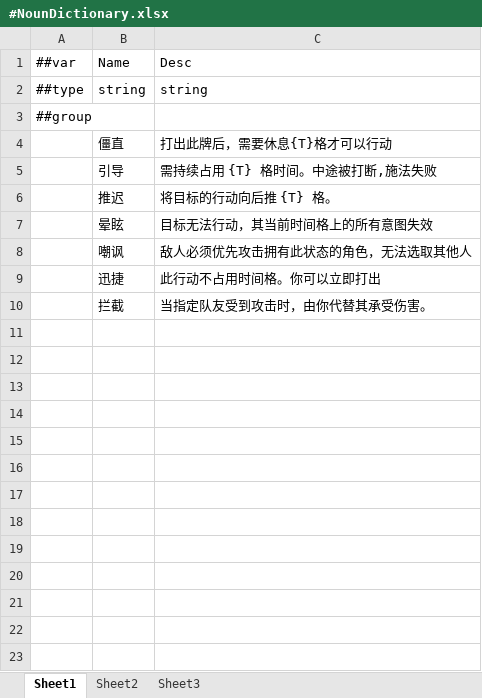
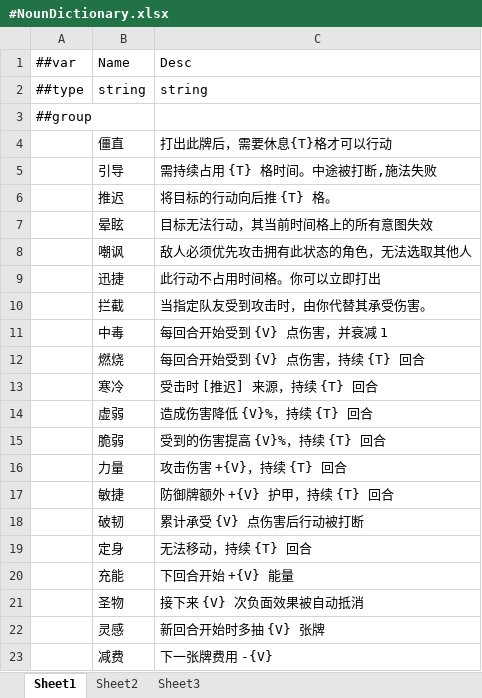
Before and after one commit to Jinp-He/Ashlight, an Excel workbook: DataTables/Datas/#NounDictionary.xlsx, sheet Sheet1, drawn as a sheet; values as stored, in another font and other column widths than the file's, no borders; the diff names each change by its address in the sheet, - before the commit and + after, or states it on an @@ line.

```diff
--- a/DataTables/Datas/#NounDictionary.xlsx (sheet Sheet1)
+++ b/DataTables/Datas/#NounDictionary.xlsx (sheet Sheet1)
+row 11:  | 中毒 | 每回合开始受到 {V} 点伤害，并衰减 1
+row 12:  | 燃烧 | 每回合开始受到 {V} 点伤害，持续 {T} 回合
+row 13:  | 寒冷 | 受击时 [推迟] 来源，持续 {T} 回合
+row 14:  | 虚弱 | 造成伤害降低 {V}%，持续 {T} 回合
+row 15:  | 脆弱 | 受到的伤害提高 {V}%，持续 {T} 回合
+row 16:  | 力量 | 攻击伤害 +{V}，持续 {T} 回合
+row 17:  | 敏捷 | 防御牌额外 +{V} 护甲，持续 {T} 回合
+row 18:  | 破韧 | 累计承受 {V} 点伤害后行动被打断
+row 19:  | 定身 | 无法移动，持续 {T} 回合
+row 20:  | 充能 | 下回合开始 +{V} 能量
+row 21:  | 圣物 | 接下来 {V} 次负面效果被自动抵消
+row 22:  | 灵感 | 新回合开始时多抽 {V} 张牌
+row 23:  | 减费 | 下一张牌费用 -{V}
```
Also changed, not shown: DataTables/Datas/Character/#CardInfo.xlsx, 7 other files.
